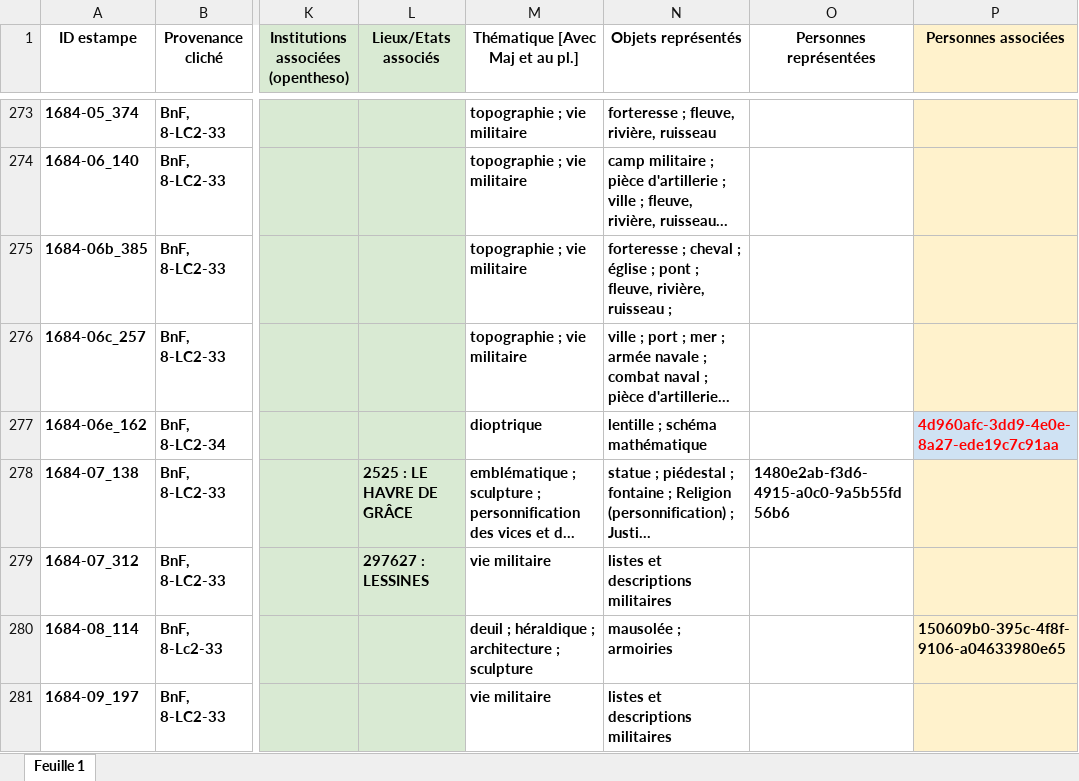
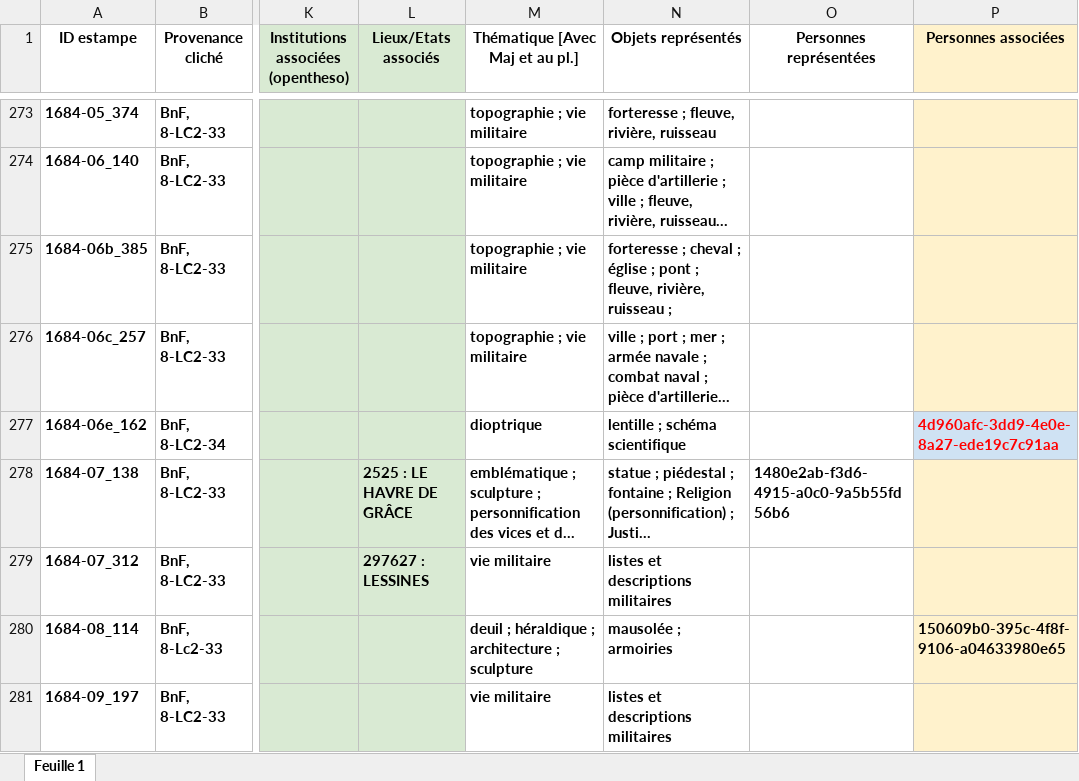
Before and after one commit to sherlock-iremus/mercure-galant-sources, an Excel workbook: indexation-estampes.xlsx, sheet Feuille 1, drawn as a sheet; only a part is shown, gaps mark what is left out; long unchanged cells end in …; values as stored, in another font and other column widths than the file's, no borders; the diff covers the shown part only; the diff names each change by its address in the sheet, - before the commit and + after, or states it on an @@ line.

Commit message:
modifié types de représentation
schéma mathématique/scientifique ; rattaché les schémas avec texte (Aß Antier)

```diff
--- a/indexation-estampes.xlsx (sheet Feuille 1)
+++ b/indexation-estampes.xlsx (sheet Feuille 1)
-N277 (Objets représentés): lentille ; schéma mathématique
+N277 (Objets représentés): lentille ; schéma scientifique
```
Also changed, not shown: 13 edited cells elsewhere in this sheet.
